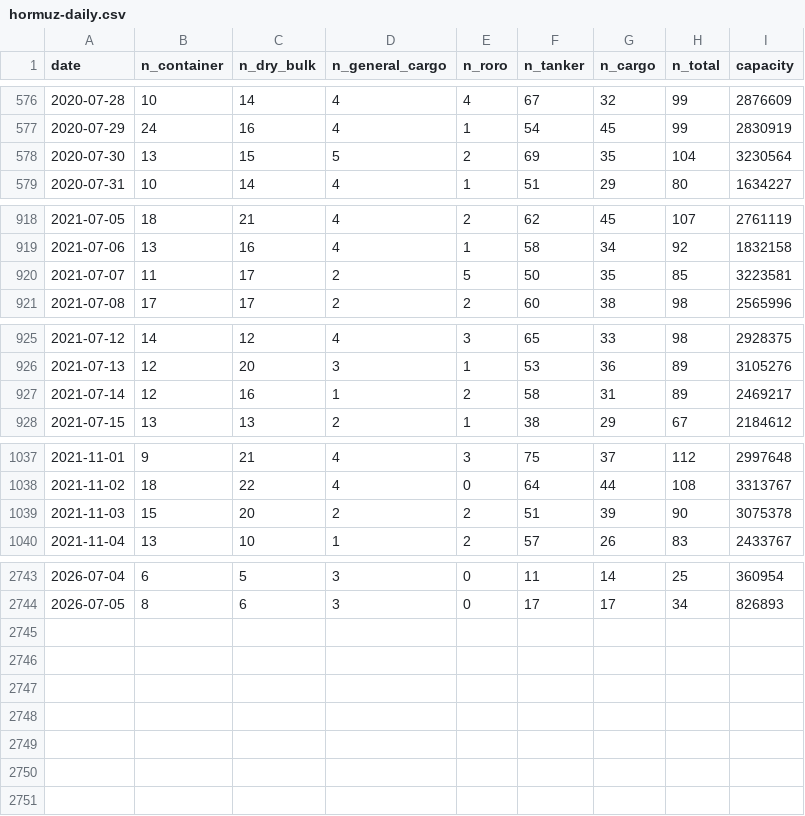
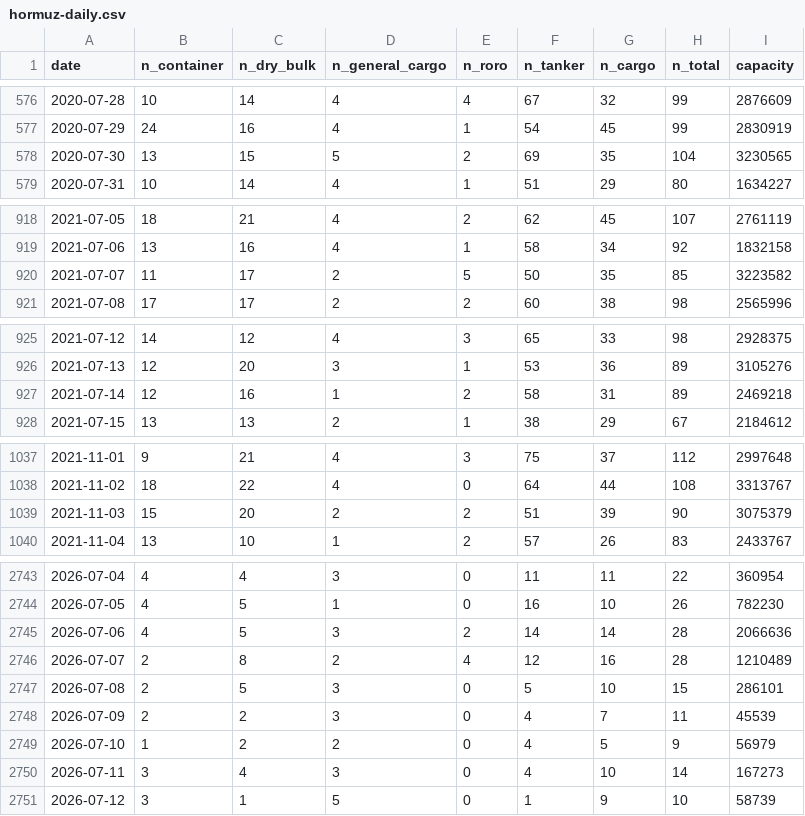
Before and after one commit to cateatcatx/hormuz-monitor, a CSV file: data/hormuz-daily.csv, drawn as a sheet; only a part is shown, gaps mark what is left out; the diff covers the shown part only.

```diff
--- a/data/hormuz-daily.csv
+++ b/data/hormuz-daily.csv
@@ -577,3 +577,3 @@ date,n_container,n_dry_bulk,n_general_cargo,n_roro,n_tanker,n_cargo,n_total,capa
 2020-07-29,24,16,4,1,54,45,99,2830919
-2020-07-30,13,15,5,2,69,35,104,3230564
+2020-07-30,13,15,5,2,69,35,104,3230565
 2020-07-31,10,14,4,1,51,29,80,1634227
@@ -919,3 +919,3 @@ date,n_container,n_dry_bulk,n_general_cargo,n_roro,n_tanker,n_cargo,n_total,capa
 2021-07-06,13,16,4,1,58,34,92,1832158
-2021-07-07,11,17,2,5,50,35,85,3223581
+2021-07-07,11,17,2,5,50,35,85,3223582
 2021-07-08,17,17,2,2,60,38,98,2565996
@@ -926,3 +926,3 @@ date,n_container,n_dry_bulk,n_general_cargo,n_roro,n_tanker,n_cargo,n_total,capa
 2021-07-13,12,20,3,1,53,36,89,3105276
-2021-07-14,12,16,1,2,58,31,89,2469217
+2021-07-14,12,16,1,2,58,31,89,2469218
 2021-07-15,13,13,2,1,38,29,67,2184612
@@ -1038,3 +1038,3 @@ date,n_container,n_dry_bulk,n_general_cargo,n_roro,n_tanker,n_cargo,n_total,capa
 2021-11-02,18,22,4,0,64,44,108,3313767
-2021-11-03,15,20,2,2,51,39,90,3075378
+2021-11-03,15,20,2,2,51,39,90,3075379
 2021-11-04,13,10,1,2,57,26,83,2433767
@@ -2743,2 +2743,9 @@ date,n_container,n_dry_bulk,n_general_cargo,n_roro,n_tanker,n_cargo,n_total,capa
-2026-07-04,6,5,3,0,11,14,25,360954
-2026-07-05,8,6,3,0,17,17,34,826893
+2026-07-04,4,4,3,0,11,11,22,360954
+2026-07-05,4,5,1,0,16,10,26,782230
+2026-07-06,4,5,3,2,14,14,28,2066636
+2026-07-07,2,8,2,4,12,16,28,1210489
+2026-07-08,2,5,3,0,5,10,15,286101
+2026-07-09,2,2,3,0,4,7,11,45539
+2026-07-10,1,2,2,0,4,5,9,56979
+2026-07-11,3,4,3,0,4,10,14,167273
+2026-07-12,3,1,5,0,1,9,10,58739
```
Also changed, not shown: 43 edited cells elsewhere in this file.
